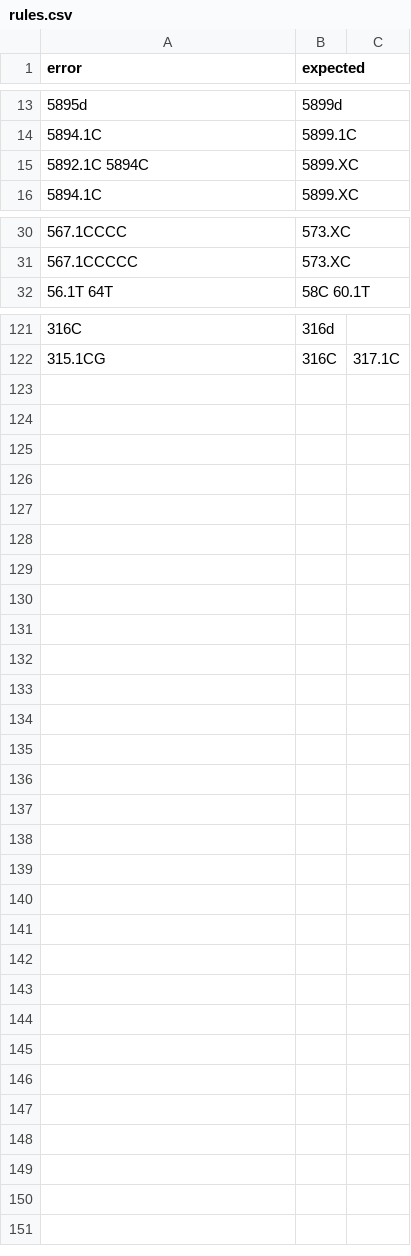
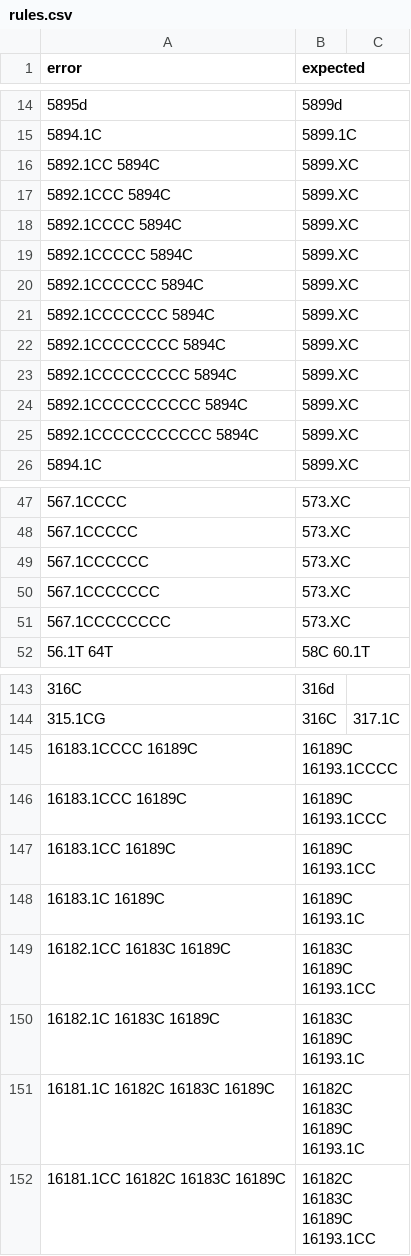
Before and after one commit to genepi/phylotree-fu-rcrs, a CSV file: src/rules.csv, drawn as a sheet; only a part is shown, gaps mark what is left out; the diff covers the shown part only.

Commit message:
Add extended alignment rules for longer C-stretches
 - indels around 573.XC
 - indels around 5899.XC
 - indels around 960.XC
 - indels around 16189
 - AC repeat around 524
 - indels around 315.2C

```diff
--- a/src/rules.csv
+++ b/src/rules.csv
@@ -14,3 +15,12 @@ error,expected
 5894.1C,5899.1C
-5892.1C 5894C,5899.XC
+5892.1CC 5894C,5899.XC
+5892.1CCC 5894C,5899.XC
+5892.1CCCC 5894C,5899.XC
+5892.1CCCCC 5894C,5899.XC
+5892.1CCCCCC 5894C,5899.XC
+5892.1CCCCCCC 5894C,5899.XC
+5892.1CCCCCCCC 5894C,5899.XC
+5892.1CCCCCCCCC 5894C,5899.XC
+5892.1CCCCCCCCCC 5894C,5899.XC
+5892.1CCCCCCCCCCC 5894C,5899.XC
 5894.1C,5899.XC
@@ -31,2 +48,5 @@ error,expected
 567.1CCCCC,573.XC
+567.1CCCCCC,573.XC
+567.1CCCCCCC,573.XC
+567.1CCCCCCCC,573.XC
 56.1T 64T ,58C 60.1T
@@ -122 +144,9 @@ error,expected
 315.1CG, 316C,317.1C
+16183.1CCCC 16189C, 16189C 16193.1CCCC
+16183.1CCC 16189C, 16189C 16193.1CCC
+16183.1CC 16189C, 16189C 16193.1CC
+16183.1C 16189C, 16189C 16193.1C
+16182.1CC 16183C 16189C, 16183C 16189C 16193.1CC
+16182.1C 16183C 16189C, 16183C 16189C 16193.1C
+16181.1C 16182C 16183C 16189C, 16182C 16183C 16189C 16193.1C
+16181.1CC 16182C 16183C 16189C, 16182C 16183C 16189C 16193.1CC
```
Also changed, not shown: 10 added rows elsewhere in this file.
